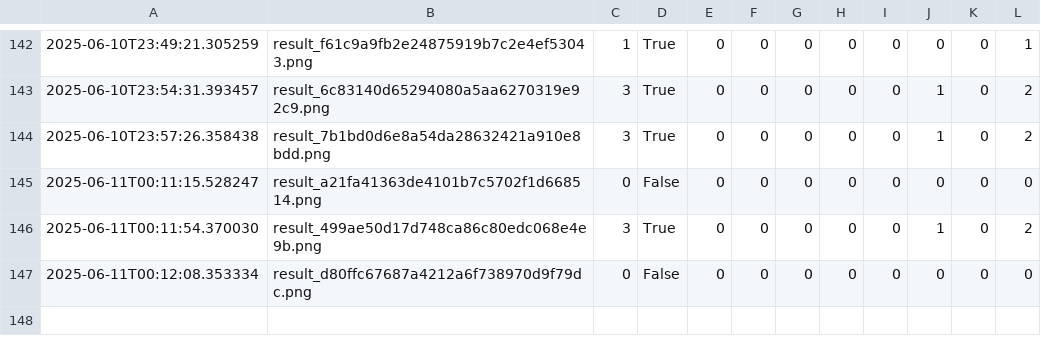
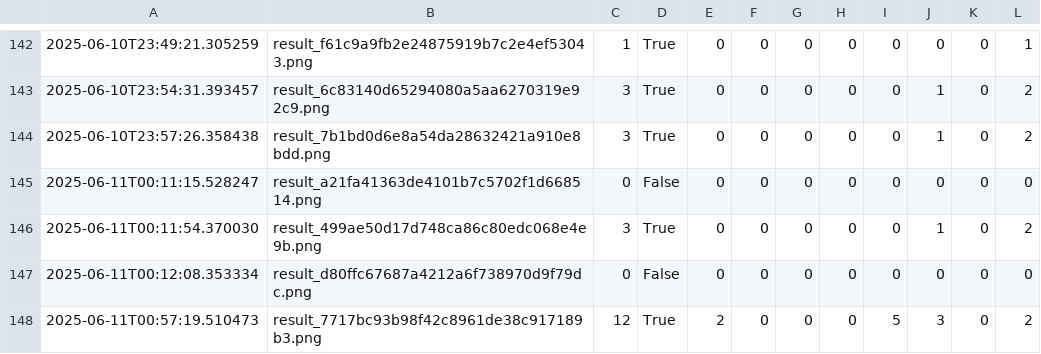
Before and after one commit to RONALDMASLOG2024-2025/eduscopeai_project, a CSV file: EduScopeAI_V3/detections.csv, drawn as a sheet; only a part is shown, gaps mark what is left out.

```diff
--- a/EduScopeAI_V3/detections.csv
+++ b/EduScopeAI_V3/detections.csv
@@ -147 +147,2 @@
 2025-06-11T00:12:08.353334,result_d80ffc67687a4212a6f738970d9f79dc.png,0,False,0,0,0,0,0,0,0,0
+2025-06-11T00:57:19.510473,result_7717bc93b98f42c8961de38c917189b3.png,12,True,2,0,0,0,5,3,0,2
```
Also changed, not shown: 6 other files.
